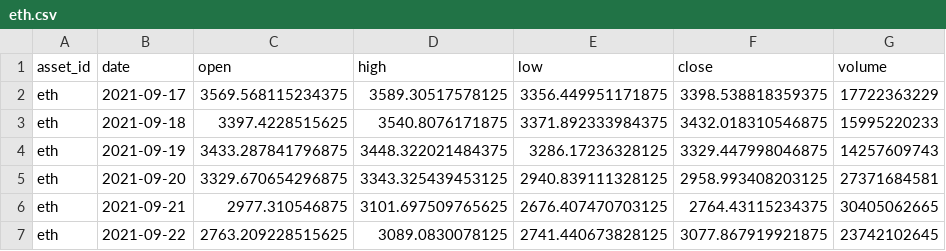
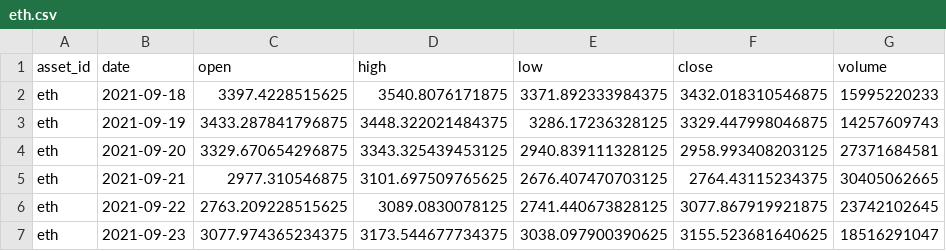
Before and after one commit to JunyiWu97/cross-asset-structure-monitor, a CSV file: data/history_public/eth.csv, drawn as a sheet; only a part is shown; the shorter side is filled out with more unchanged rows.

```diff
--- a/data/history_public/eth.csv
+++ b/data/history_public/eth.csv
@@ -1,3 +1,2 @@
 asset_id,date,open,high,low,close,volume
-eth,2021-09-17,3569.568115234375,3589.30517578125,3356.449951171875,3398.538818359375,17722363229
 eth,2021-09-18,3397.4228515625,3540.8076171875,3371.892333984375,3432.018310546875,15995220233
```
Also changed, not shown: data/history_public/al.csv, data/history_public/btc.csv, 23 other files.
